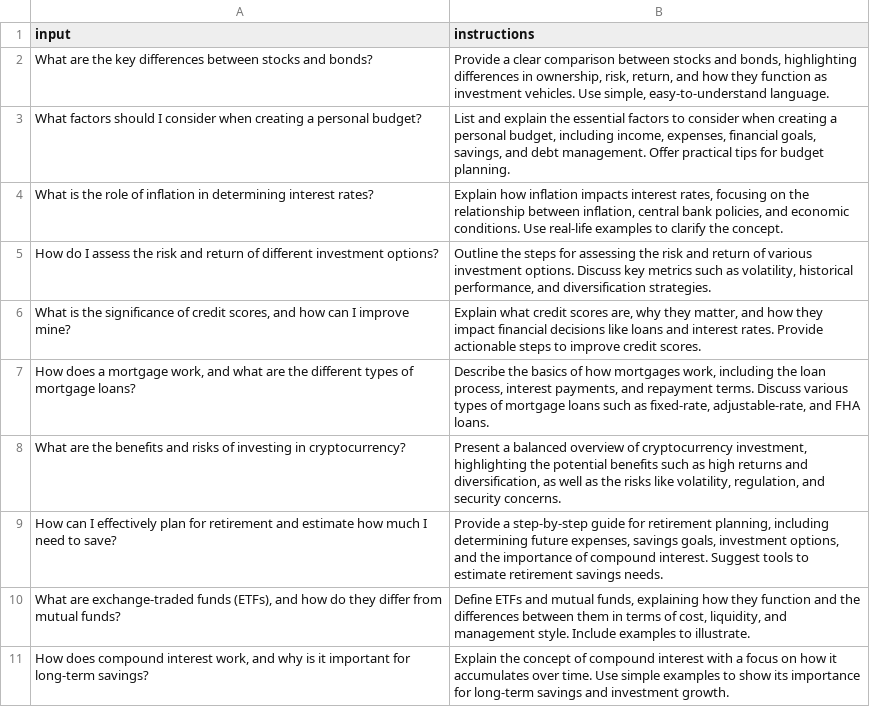
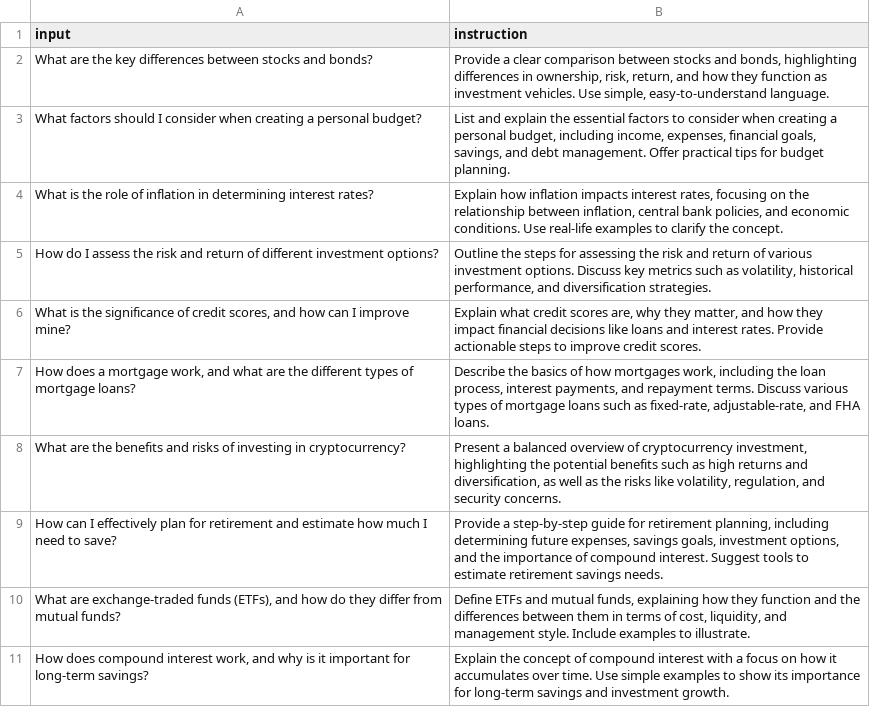
Before and after one commit to XiaoLirui/LLM_Project, a CSV file: data/question_sample.csv, drawn as a sheet.

```diff
--- a/data/question_sample.csv
+++ b/data/question_sample.csv
@@ -1,2 +1,2 @@
-input,instructions
+input,instruction
 What are the key differences between stocks and bonds?,"Provide a clear comparison between stocks and bonds, highlighting differences in ownership, risk, return, and how they function as investment vehicles. Use simple, easy-to-understand language."
```
Also changed, not shown: 6 other files.
